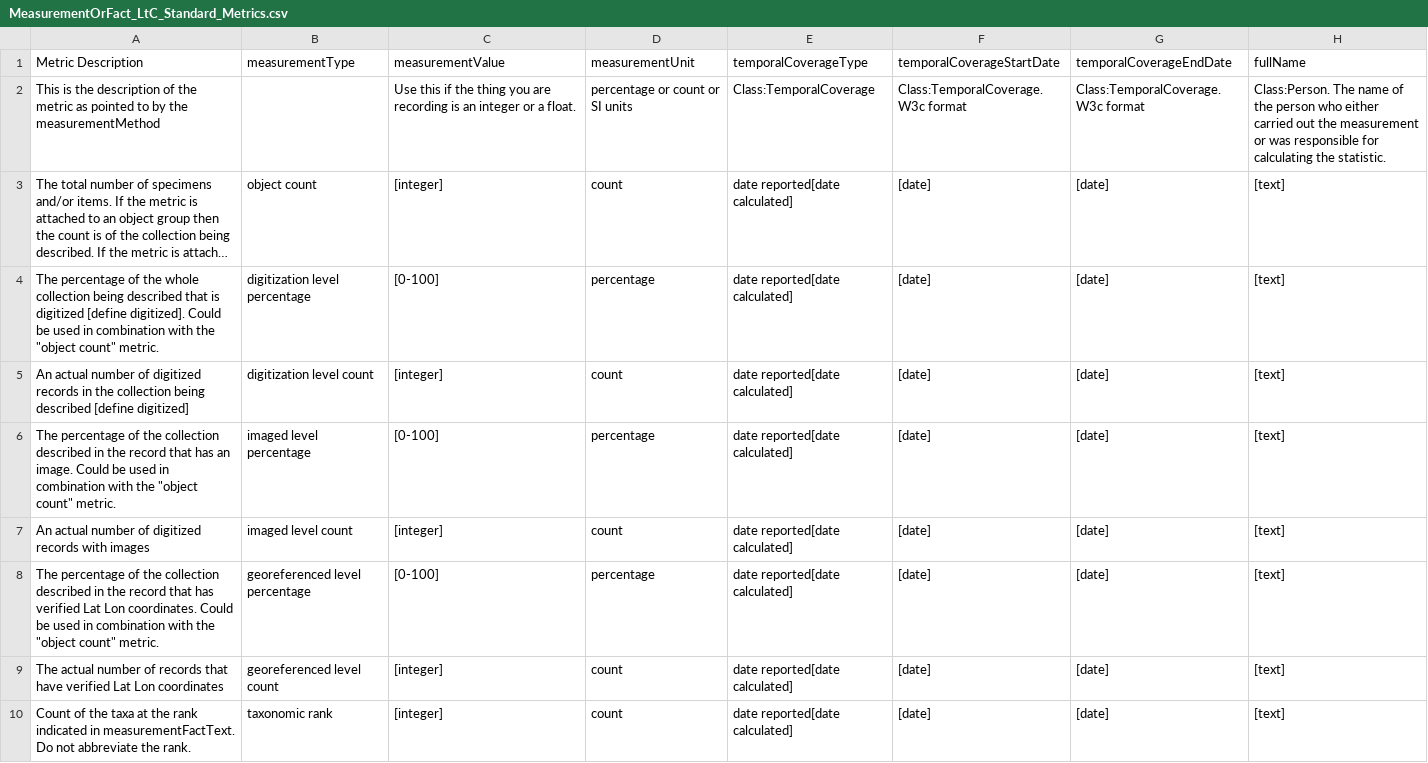
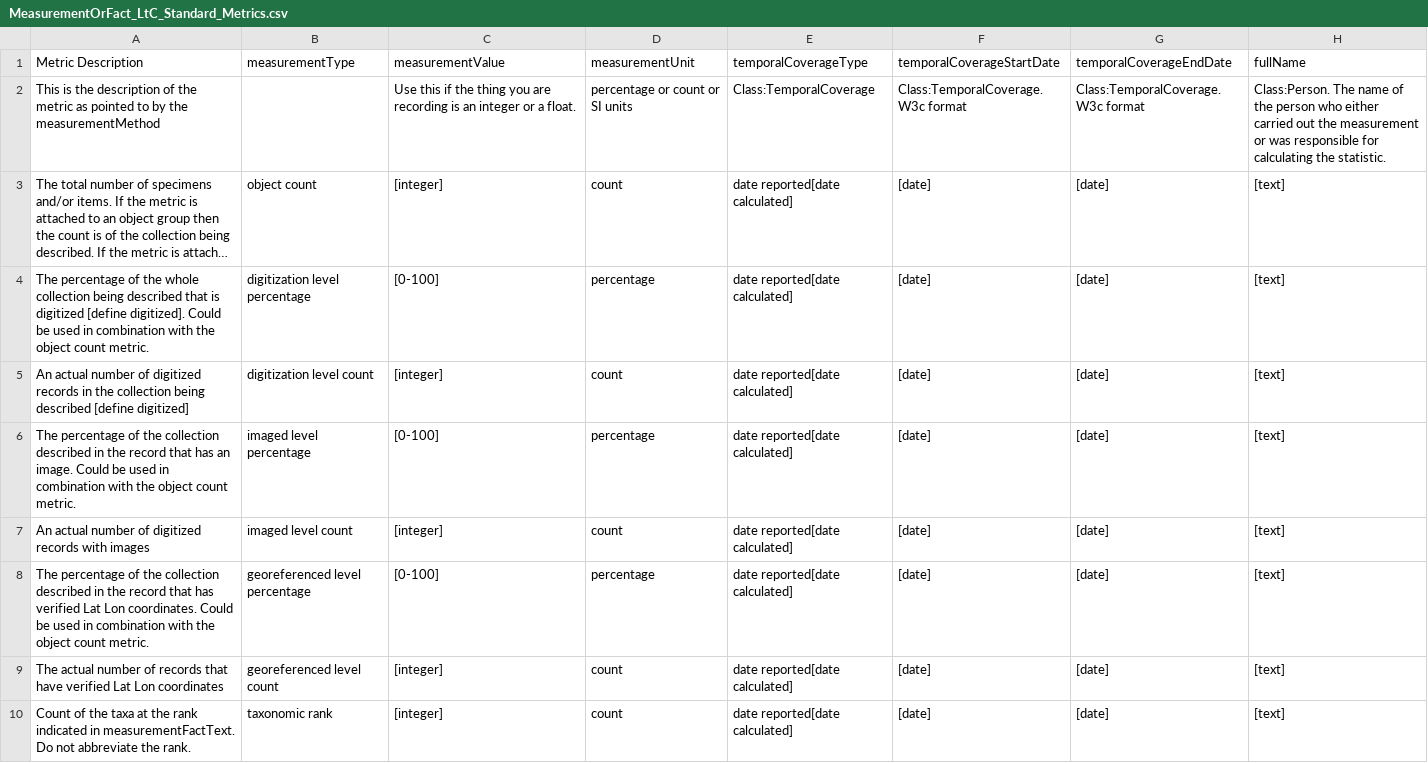
Before and after one commit to tdwg/cd, a CSV file: examples/implementation examples/flat/MeasurementOrFact_LtC_Standard_Metrics.csv, drawn as a sheet; only a part is shown; long unchanged cells end in …; the diff covers the shown part only; the diff names each change by its address in the sheet, - before the commit and + after, or states it on an @@ line.

Commit message:
Update MeasurementOrFact_LtC_Standard_Metrics.csv
cleaned up quotes

```diff
--- a/examples/implementation examples/flat/MeasurementOrFact_LtC_Standard_Metrics.csv
+++ b/examples/implementation examples/flat/MeasurementOrFact_LtC_Standard_Metrics.csv
-A4 (Metric Description): …with the "object count" metric.
+A4 (Metric Description): …with the object count metric.
-A6 (Metric Description): …with the "object count" metric.
+A6 (Metric Description): …with the object count metric.
-A8 (Metric Description): …with the "object count" metric.
+A8 (Metric Description): …with the object count metric.
```
Also changed, not shown: 1 added row and 2 removed rows elsewhere in this file.
